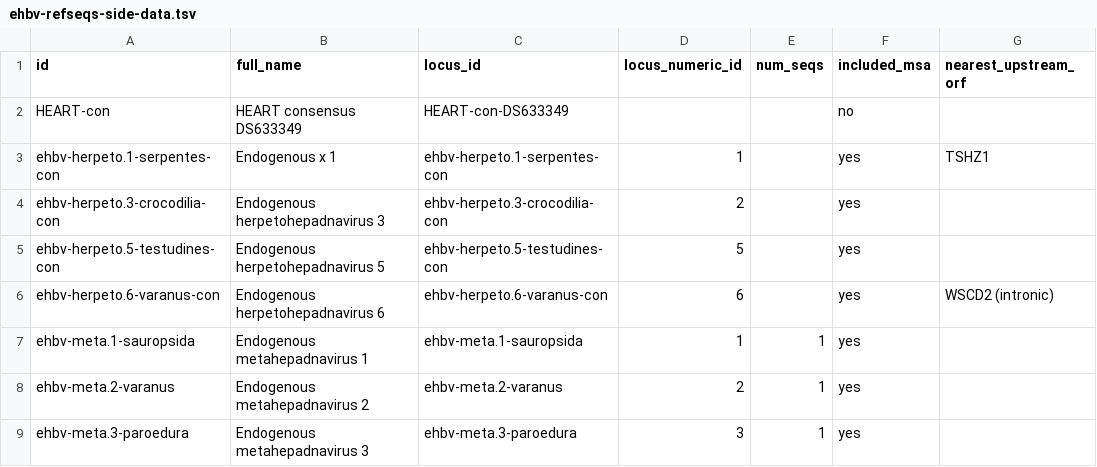
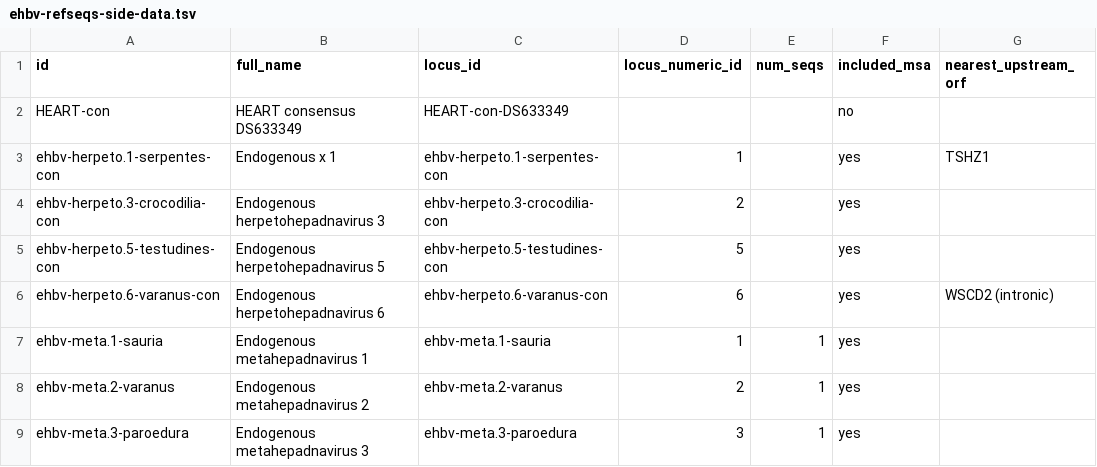
Before and after one commit to giffordlabcvr/Hepadnaviridae-GLUE, a TSV file: tabular/eve/ehbv-refseqs-side-data.tsv (was tabular/eve/ehbv-refseqs/ehbv-refseqs-side-data.tsv), drawn as a sheet; only a part is shown; the diff names each change by its address in the sheet, - before the commit and + after, or states it on an @@ line.

```diff
--- a/tabular/eve/ehbv-refseqs/ehbv-refseqs-side-data.tsv
+++ b/tabular/eve/ehbv-refseqs-side-data.tsv
-A7 (id): ehbv-meta.1-sauropsida
+A7 (id): ehbv-meta.1-sauria
-C7 (locus_id): ehbv-meta.1-sauropsida
+C7 (locus_id): ehbv-meta.1-sauria
```
Also changed, not shown: 9 other files.
